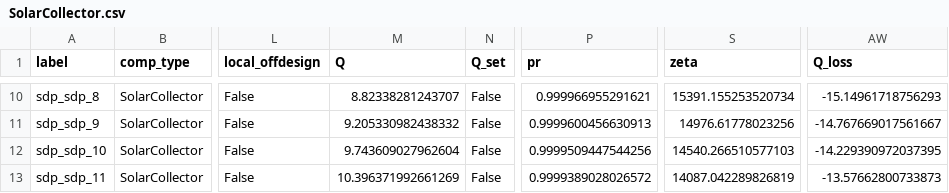
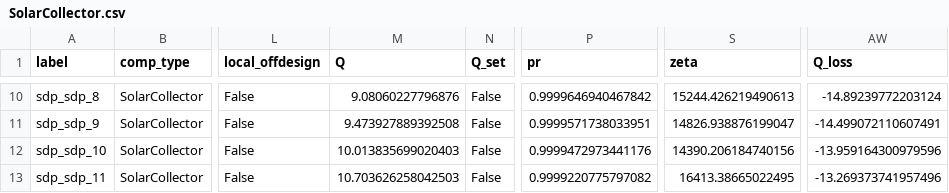
Before and after one commit to hamzaable/Modelling-of-Solar-Roof-Tiles, a CSV file: sdp/components/SolarCollector.csv, drawn as a sheet; only a part is shown, gaps mark what is left out; the diff covers the shown part only; the diff names each change by its address in the sheet, - before the commit and + after, or states it on an @@ line.

```diff
--- a/sdp/components/SolarCollector.csv
+++ b/sdp/components/SolarCollector.csv
-M10 (Q): 8.82338281243707
+M10 (Q): 9.08060227796876
-P10 (pr): 0.999966955291621
+P10 (pr): 0.9999646940467842
-S10 (zeta): 15391.155253520734
+S10 (zeta): 15244.426219490613
-AW10 (Q_loss): -15.14961718756293
+AW10 (Q_loss): -14.89239772203124
-M11 (Q): 9.205330982438332
+M11 (Q): 9.473927889392508
-P11 (pr): 0.9999600456630913
+P11 (pr): 0.9999571738033951
-S11 (zeta): 14976.61778023256
+S11 (zeta): 14826.938876199047
-AW11 (Q_loss): -14.767669017561667
+AW11 (Q_loss): -14.499072110607491
-M12 (Q): 9.743609027962604
+M12 (Q): 10.013835699020403
-P12 (pr): 0.9999509447544256
+P12 (pr): 0.9999472973441176
-S12 (zeta): 14540.266510577103
+S12 (zeta): 14390.206184740156
-AW12 (Q_loss): -14.229390972037395
+AW12 (Q_loss): -13.959164300979596
-M13 (Q): 10.396371992661269
+M13 (Q): 10.703626258042503
-P13 (pr): 0.9999389028026572
+P13 (pr): 0.9999220775797082
-S13 (zeta): 14087.042289826819
+S13 (zeta): 16413.38665022495
-AW13 (Q_loss): -13.57662800733873
+AW13 (Q_loss): -13.269373741957496
```
Also changed, not shown: 32 edited cells elsewhere in this file.
